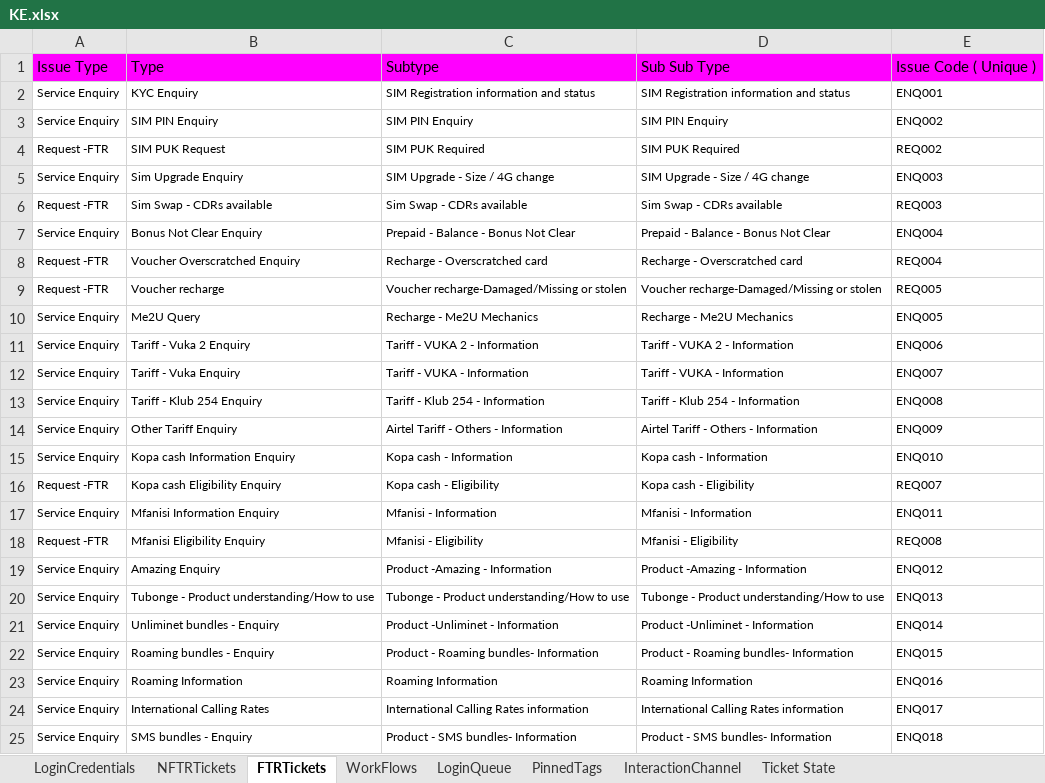
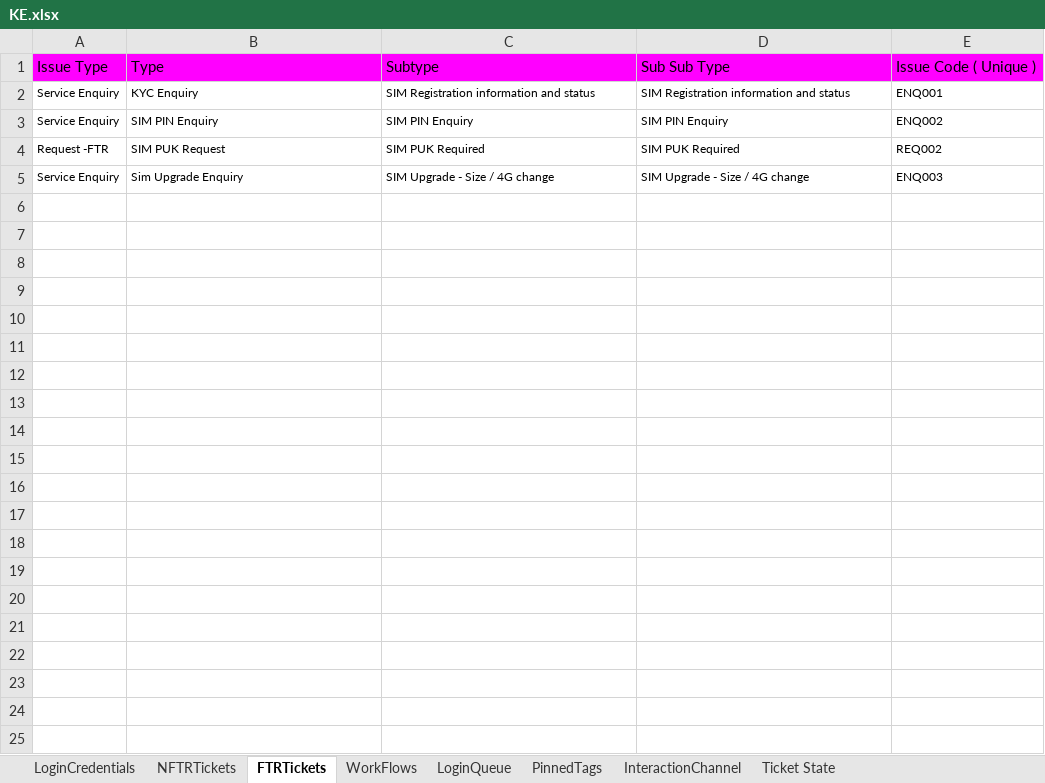
Before and after one commit to michaeadi/cs-portal-automation_selenium, an Excel workbook: Excels/KE.xlsx, sheet FTRTickets, drawn as a sheet; only a part is shown; values as stored, in another font and other column widths than the file's, no borders; the diff covers the shown part only; the diff names each change by its address in the sheet, - before the commit and + after, or states it on an @@ line.

Commit message:
Phase 2 And API Integration
Signed-off-by: Ravtej Singh <a_ravtej.singh@africa.airtel.com>

```diff
--- a/Excels/KE.xlsx (sheet FTRTickets)
+++ b/Excels/KE.xlsx (sheet FTRTickets)
-row 6: Request -FTR | Sim Swap - CDRs available | Sim Swap - CDRs available | Sim Swap - CDRs available | REQ003
-row 7: Service Enquiry | Bonus Not Clear Enquiry | Prepaid - Balance - Bonus Not Clear | Prepaid - Balance - Bonus Not Clear | ENQ004
-row 8: Request -FTR | Voucher Overscratched Enquiry | Recharge - Overscratched card | Recharge - Overscratched card | REQ004
-row 9: Request -FTR | Voucher recharge | Voucher recharge-Damaged/Missing or stolen | Voucher recharge-Damaged/Missing or stolen | REQ005
-row 10: Service Enquiry | Me2U Query | Recharge - Me2U Mechanics | Recharge - Me2U Mechanics | ENQ005
-row 11: Service Enquiry | Tariff - Vuka 2 Enquiry | Tariff - VUKA 2 - Information | Tariff - VUKA 2 - Information | ENQ006
-row 12: Service Enquiry | Tariff - Vuka Enquiry | Tariff - VUKA - Information | Tariff - VUKA - Information | ENQ007
-row 13: Service Enquiry | Tariff - Klub 254 Enquiry | Tariff - Klub 254 - Information | Tariff - Klub 254 - Information | ENQ008
-row 14: Service Enquiry | Other Tariff Enquiry | Airtel Tariff - Others - Information | Airtel Tariff - Others - Information | ENQ009
-row 15: Service Enquiry | Kopa cash Information Enquiry | Kopa cash - Information | Kopa cash - Information | ENQ010
-row 16: Request -FTR | Kopa cash Eligibility Enquiry | Kopa cash - Eligibility | Kopa cash - Eligibility | REQ007
-row 17: Service Enquiry | Mfanisi Information Enquiry | Mfanisi - Information | Mfanisi - Information | ENQ011
-row 18: Request -FTR | Mfanisi Eligibility Enquiry | Mfanisi - Eligibility | Mfanisi - Eligibility | REQ008
-row 19: Service Enquiry | Amazing Enquiry | Product -Amazing - Information | Product -Amazing - Information | ENQ012
-row 20: Service Enquiry | Tubonge - Product understanding/How to use | Tubonge - Product understanding/How to use | Tubonge - Product understanding/How to use | ENQ013
-row 21: Service Enquiry | Unliminet bundles - Enquiry | Product -Unliminet - Information | Product -Unliminet - Information | ENQ014
-row 22: Service Enquiry | Roaming bundles - Enquiry | Product - Roaming bundles- Information | Product - Roaming bundles- Information | ENQ015
-row 23: Service Enquiry | Roaming Information | Roaming Information | Roaming Information | ENQ016
-row 24: Service Enquiry | International Calling Rates | International Calling Rates information | International Calling Rates information | ENQ017
-row 25: Service Enquiry | SMS bundles - Enquiry | Product - SMS bundles- Information | Product - SMS bundles- Information | ENQ018
```
Also changed, not shown: 92 removed rows elsewhere in this sheet, sheet NFTRTickets, sheet LoginCredentials, 30 other files.
